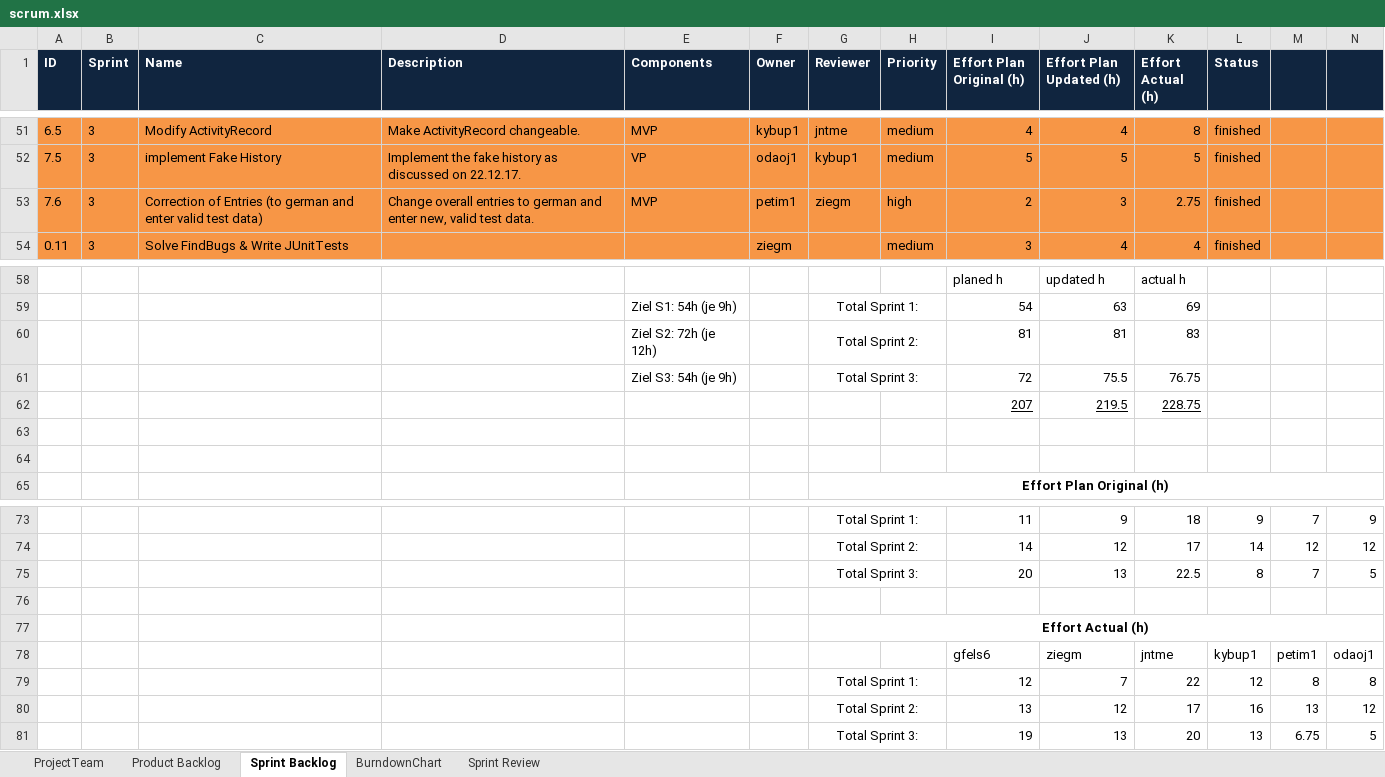
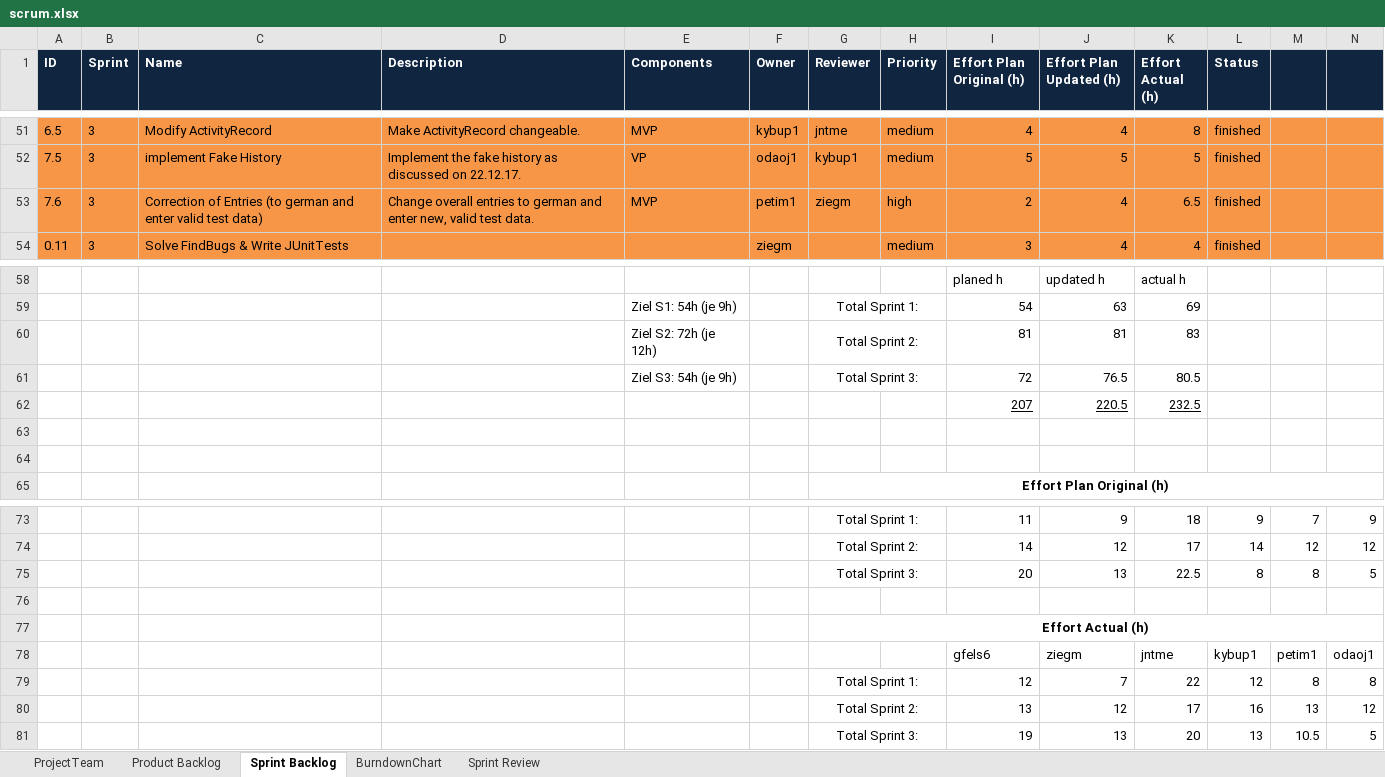
Before and after one commit to jntme/ch.bfh.btx8081.w2017.blue, an Excel workbook: doc/04-ScrumSetup/scrum.xlsx, sheet Sprint Backlog, drawn as a sheet; only a part is shown, gaps mark what is left out; values as stored, in another font and other column widths than the file's, no borders; removed rows and columns are numbered as before the commit, all else as after; the diff names each change by its address in the sheet, - before the commit and + after, or states it on an @@ line.

Commit message:
update scrum petim1

```diff
--- a/doc/04-ScrumSetup/scrum.xlsx (sheet Sprint Backlog)
+++ b/doc/04-ScrumSetup/scrum.xlsx (sheet Sprint Backlog)
-J53 (Effort Plan Updated (h)): 3
+J53 (Effort Plan Updated (h)): 4
-K53 (Effort Actual (h)): 2.75
+K53 (Effort Actual (h)): 6.5
-J61 (Effort Plan Updated (h)): 75.5
+J61 (Effort Plan Updated (h)): 76.5
-K61 (Effort Actual (h)): 76.75
+K61 (Effort Actual (h)): 80.5
-row 62:  |  |  |  |  |  |  |  | 207 | 219.5 | 228.75
+row 62:  |  |  |  |  |  |  |  | 207 | 220.5 | 232.5
-M75: 7
+M75: 8
-M81: 6.75
+M81: 10.5
```
Also changed, not shown: sheet Product Backlog.
